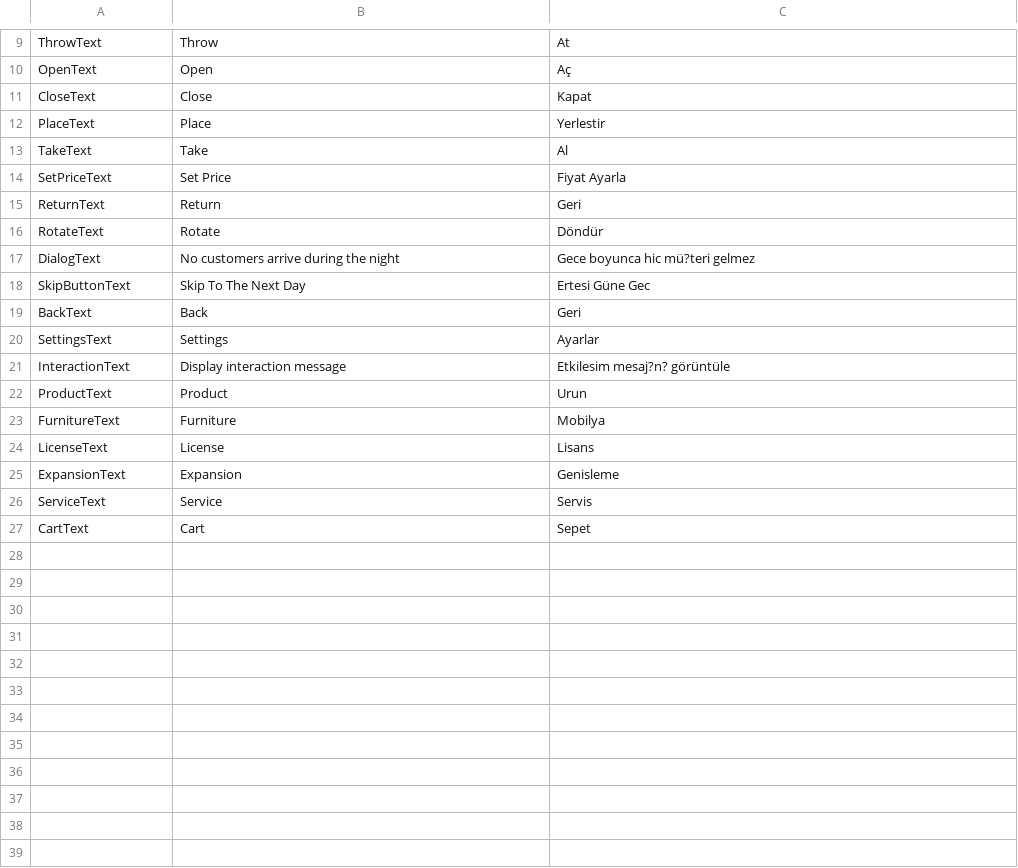
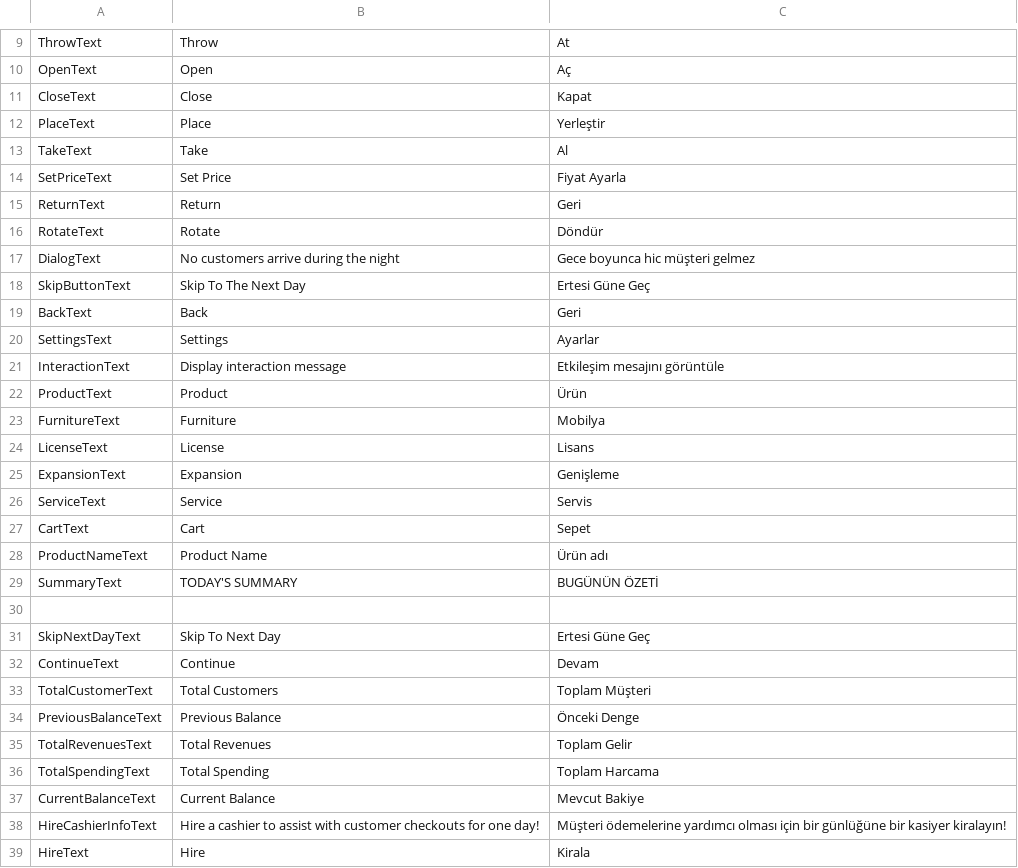
Before and after one commit to enesaksoy250/ShoppingSimulator, a CSV file: Shopping Simulator/Assets/Resources/ShoppingSimulatorLanguage(Sayfa1).csv, drawn as a sheet; only a part is shown, gaps mark what is left out; the diff covers the shown part only; the diff names each change by its address in the sheet, - before the commit and + after, or states it on an @@ line.

```diff
--- a/Shopping Simulator/Assets/Resources/ShoppingSimulatorLanguage(Sayfa1).csv
+++ b/Shopping Simulator/Assets/Resources/ShoppingSimulatorLanguage(Sayfa1).csv
-C12: Yerlestir
+C12: Yerleştir
-C17: Gece boyunca hic mü?teri gelmez
+C17: Gece boyunca hic müşteri gelmez
-C18: Ertesi Güne Gec
+C18: Ertesi Güne Geç
-C21: Etkilesim mesaj?n? görüntüle
+C21: Etkileşim mesajını görüntüle
-C22: Urun
+C22: Ürün
-C25: Genisleme
+C25: Genişleme
+row 28: ProductNameText | Product Name | Ürün adı
+row 29: SummaryText | TODAY'S SUMMARY | BUGÜNÜN ÖZETİ
+row 30: (empty)
+row 31: SkipNextDayText | Skip To Next Day | Ertesi Güne Geç
+row 32: ContinueText | Continue | Devam
+row 33: TotalCustomerText | Total Customers | Toplam Müşteri
+row 34: PreviousBalanceText | Previous Balance | Önceki Denge
+row 35: TotalRevenuesText | Total Revenues | Toplam Gelir
+row 36: TotalSpendingText | Total Spending | Toplam Harcama
+row 37: CurrentBalanceText | Current Balance | Mevcut Bakiye
+row 38: HireCashierInfoText | Hire a cashier to assist with customer checkouts for one day! | Müşteri ödemelerine yardımcı olması için bir günlüğüne bir kasiyer kiralayın!
+row 39: HireText | Hire | Kirala
```
Also changed, not shown: 6 added rows and 2 edited cells elsewhere in this file, 50 other files.
